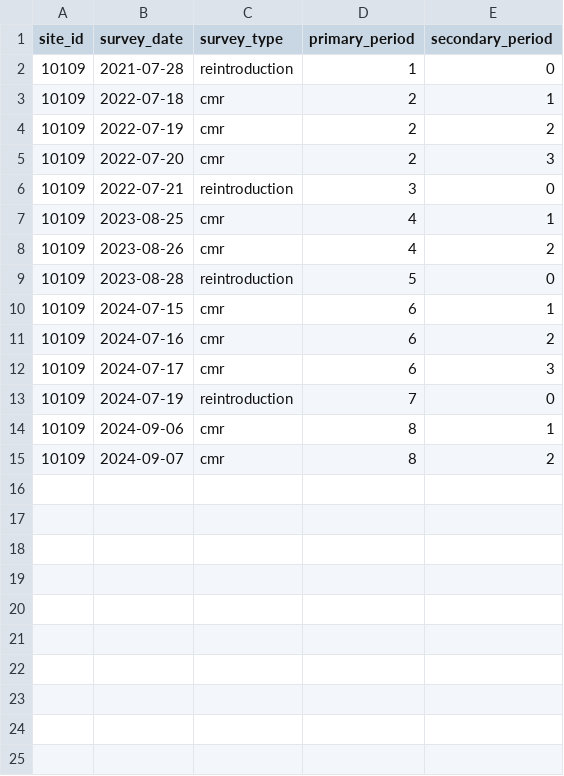
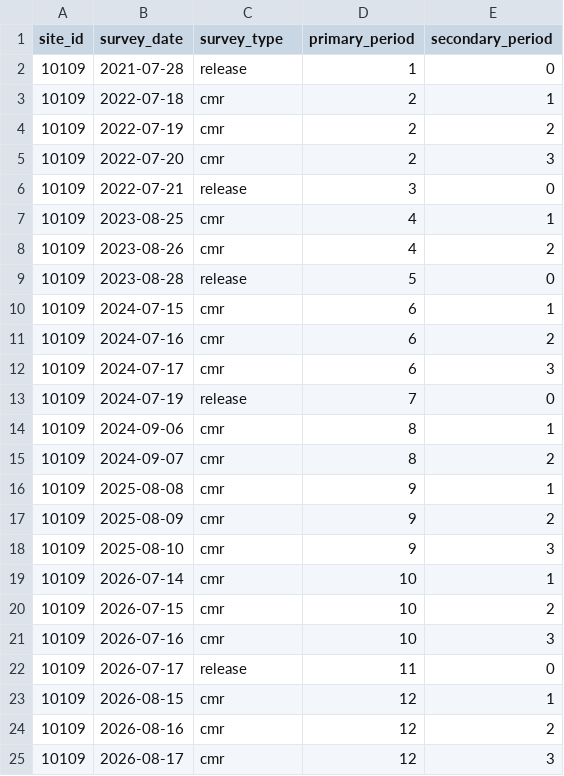
Before and after one commit to SNARL1/cmr-analysis, a CSV file: data/clean/10109_survey.csv, drawn as a sheet.

```diff
--- a/data/clean/10109_survey.csv
+++ b/data/clean/10109_survey.csv
@@ -1,3 +1,3 @@
 site_id,survey_date,survey_type,primary_period,secondary_period
-10109,2021-07-28,reintroduction,1,0
+10109,2021-07-28,release,1,0
 10109,2022-07-18,cmr,2,1
@@ -5,6 +5,6 @@ site_id,survey_date,survey_type,primary_period,secondary_period
 10109,2022-07-20,cmr,2,3
-10109,2022-07-21,reintroduction,3,0
+10109,2022-07-21,release,3,0
 10109,2023-08-25,cmr,4,1
 10109,2023-08-26,cmr,4,2
-10109,2023-08-28,reintroduction,5,0
+10109,2023-08-28,release,5,0
 10109,2024-07-15,cmr,6,1
@@ -12,4 +12,14 @@ site_id,survey_date,survey_type,primary_period,secondary_period
 10109,2024-07-17,cmr,6,3
-10109,2024-07-19,reintroduction,7,0
+10109,2024-07-19,release,7,0
 10109,2024-09-06,cmr,8,1
 10109,2024-09-07,cmr,8,2
+10109,2025-08-08,cmr,9,1
+10109,2025-08-09,cmr,9,2
+10109,2025-08-10,cmr,9,3
+10109,2026-07-14,cmr,10,1
+10109,2026-07-15,cmr,10,2
+10109,2026-07-16,cmr,10,3
+10109,2026-07-17,release,11,0
+10109,2026-08-15,cmr,12,1
+10109,2026-08-16,cmr,12,2
+10109,2026-08-17,cmr,12,3
```
Also changed, not shown: data/clean/10109_capture.csv, data/clean/10114_capture.csv, 14 other files.
